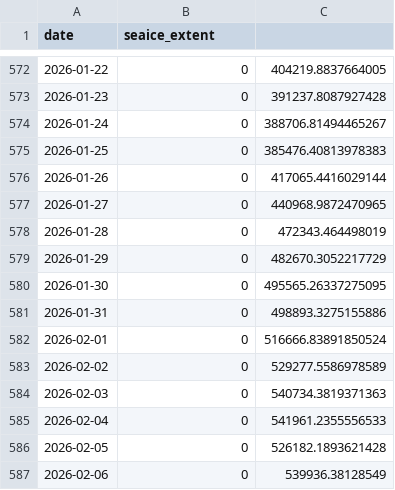
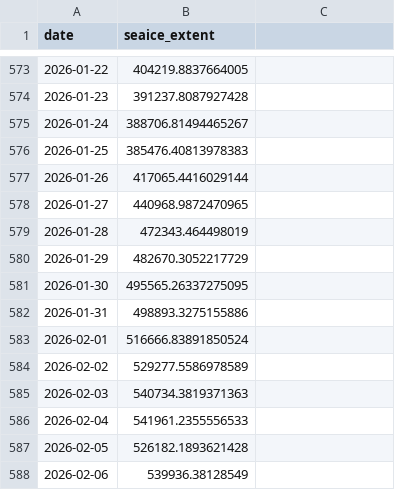
Before and after one commit to PSMFC-FIN/alaska-seaice, a CSV file: data/nrt_extent_EasternBering.csv, drawn as a sheet; only a part is shown, gaps mark what is left out; the diff covers the shown part only.

```diff
--- a/data/nrt_extent_EasternBering.csv
+++ b/data/nrt_extent_EasternBering.csv
@@ -572,16 +573,16 @@ date,seaice_extent
-2026-01-22,0,404219.8837664005
-2026-01-23,0,391237.8087927428
-2026-01-24,0,388706.81494465267
-2026-01-25,0,385476.40813978383
-2026-01-26,0,417065.4416029144
-2026-01-27,0,440968.9872470965
-2026-01-28,0,472343.464498019
-2026-01-29,0,482670.3052217729
-2026-01-30,0,495565.26337275095
-2026-01-31,0,498893.3275155886
-2026-02-01,0,516666.83891850524
-2026-02-02,0,529277.5586978589
-2026-02-03,0,540734.3819371363
-2026-02-04,0,541961.2355556533
-2026-02-05,0,526182.1893621428
-2026-02-06,0,539936.38128549
+2026-01-22,404219.8837664005
+2026-01-23,391237.8087927428
+2026-01-24,388706.81494465267
+2026-01-25,385476.40813978383
+2026-01-26,417065.4416029144
+2026-01-27,440968.9872470965
+2026-01-28,472343.464498019
+2026-01-29,482670.3052217729
+2026-01-30,495565.26337275095
+2026-01-31,498893.3275155886
+2026-02-01,516666.83891850524
+2026-02-02,529277.5586978589
+2026-02-03,540734.3819371363
+2026-02-04,541961.2355556533
+2026-02-05,526182.1893621428
+2026-02-06,539936.38128549
```
Also changed, not shown: 1 added row and 160 edited cells elsewhere in this file, data/nrt_extent_NorthernBering.csv, data/nrt_extent_SoutheasternBering.csv, 2 other files.
